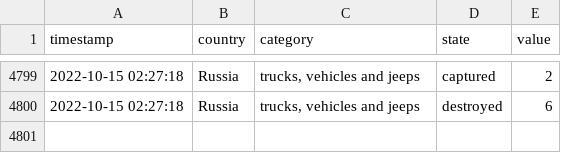
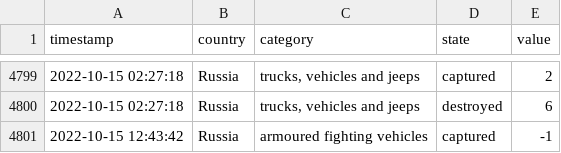
Before and after one commit to mauforonda/ukraine, a CSV file: log.csv, drawn as a sheet; only a part is shown, gaps mark what is left out; the diff names each change by its address in the sheet, - before the commit and + after, or states it on an @@ line.

```diff
--- a/log.csv
+++ b/log.csv
+row 4801: 2022-10-15 12:43:42 | Russia | armoured fighting vehicles | captured | -1
```
Also changed, not shown: reports.csv, summary.csv.
